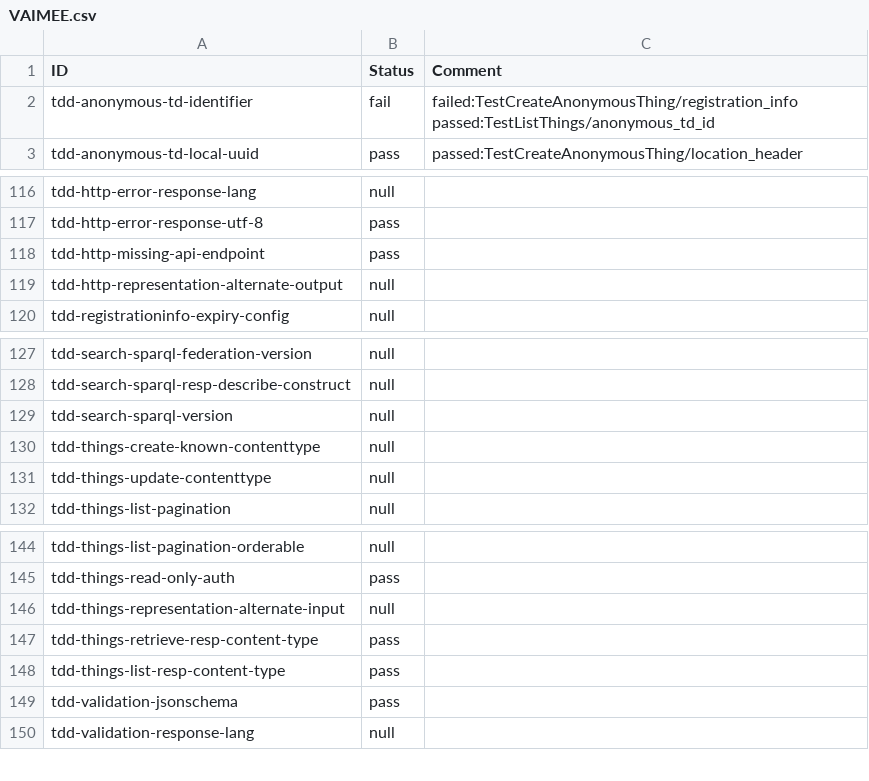
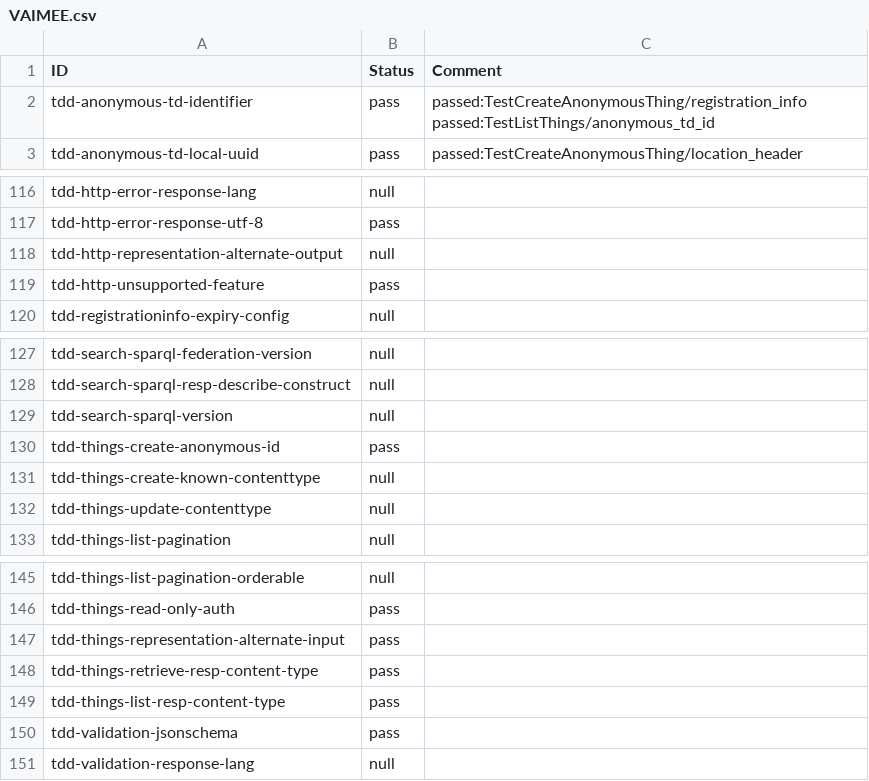
Before and after one commit to w3c/wot-discovery, a CSV file: testing/inputs/results/VAIMEE.csv, drawn as a sheet; only a part is shown, gaps mark what is left out; removed rows and columns are numbered as before the commit, all else as after; the diff names each change by its address in the sheet, - before the commit and + after, or states it on an @@ line.

Commit message:
sync result files

```diff
--- a/testing/inputs/results/VAIMEE.csv
+++ b/testing/inputs/results/VAIMEE.csv
-B2 (Status): fail
+B2 (Status): pass
-C2 (Comment): failed:TestCreateAnonymousThing/registration_info passed:TestListThings/anonymous_td_id
+C2 (Comment): passed:TestCreateAnonymousThing/registration_info passed:TestListThings/anonymous_td_id
-row 118: tdd-http-missing-api-endpoint | pass
+row 119: tdd-http-unsupported-feature | pass
+row 130: tdd-things-create-anonymous-id | pass
-B147 (Status): null
+B147 (Status): pass
```
Also changed, not shown: testing/inputs/results/tinyiot.csv, 3 other files.
